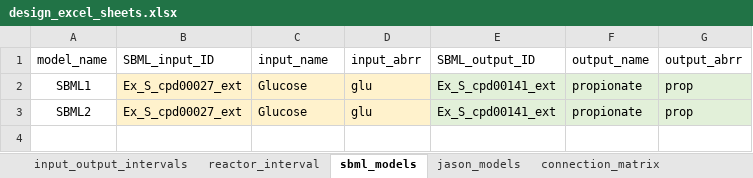
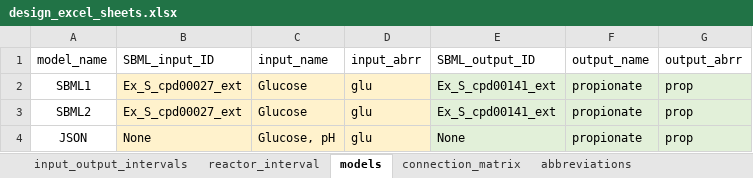
Before and after one commit to llvdrhau/Alquimia_Biorefinery_design_and_optimisation, an Excel workbook: excel files/design_excel_sheets.xlsx, sheet models, drawn as a sheet; values as stored, in another font and other column widths than the file's, no borders; charts and pictures not drawn; the diff names each change by its address in the sheet, - before the commit and + after, or states it on an @@ line.

```diff
--- a/excel files/design_excel_sheets.xlsx (sheet models)
+++ b/excel files/design_excel_sheets.xlsx (sheet models)
-sheet tab: sbml_models
+sheet tab: models
-sheet tab: jason_models
+row 4: JSON | None | Glucose, pH | glu | None | propionate | prop
```
Also changed, not shown: charts or pictures, MachineLearningModels/Glucose_open_fermentation.xlsx, excel files/play.xlsx, 30 other files.
